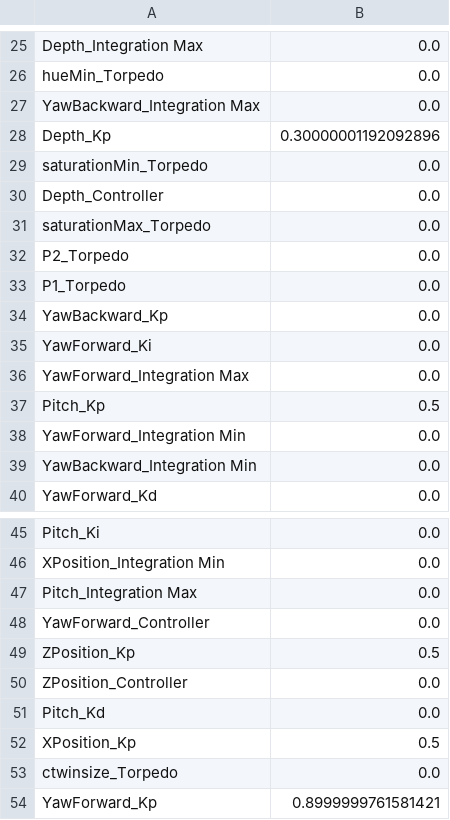
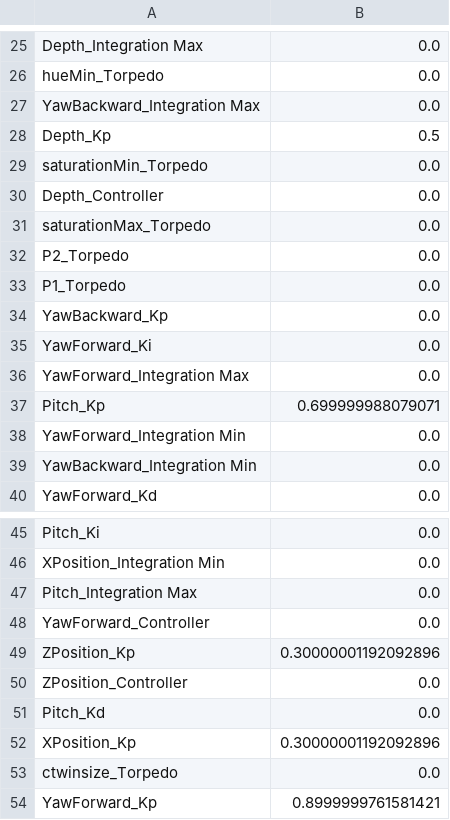
Before and after one commit to MagnusCaligo/robosub-2018, a CSV file: RoboSub-2018/savedSettings/Previous_State_Save.csv, drawn as a sheet; only a part is shown, gaps mark what is left out.

```diff
--- a/RoboSub-2018/savedSettings/Previous_State_Save.csv
+++ b/RoboSub-2018/savedSettings/Previous_State_Save.csv
@@ -27,3 +27,3 @@ hueMin_Torpedo,0.0
 YawBackward_Integration Max,0.0
-Depth_Kp,0.30000001192092896
+Depth_Kp,0.5
 saturationMin_Torpedo,0.0
@@ -36,3 +36,3 @@ YawForward_Ki,0.0
 YawForward_Integration Max,0.0
-Pitch_Kp,0.5
+Pitch_Kp,0.699999988079071
 YawForward_Integration Min,0.0
@@ -48,6 +48,6 @@ Pitch_Integration Max,0.0
 YawForward_Controller,0.0
-ZPosition_Kp,0.5
+ZPosition_Kp,0.30000001192092896
 ZPosition_Controller,0.0
 Pitch_Kd,0.0
-XPosition_Kp,0.5
+XPosition_Kp,0.30000001192092896
 ctwinsize_Torpedo,0.0
```
Also changed, not shown: RoboSub-2018/savedSettings/backupPrevious_State_Save.csv, 7 other files.
